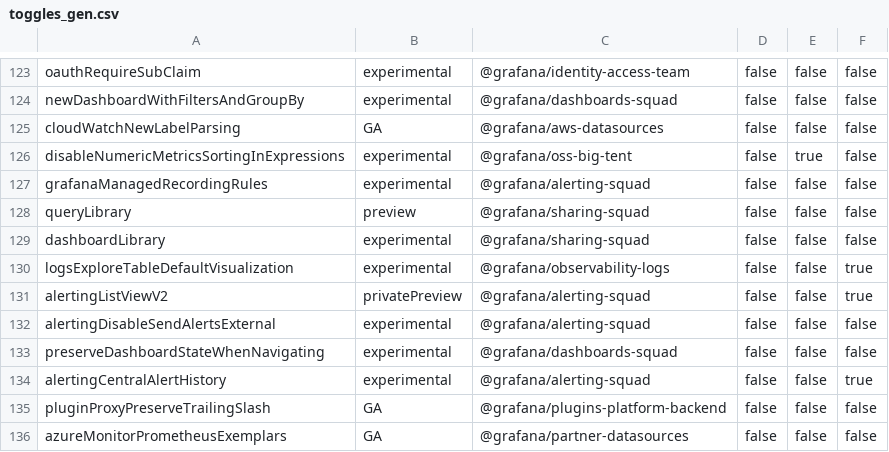
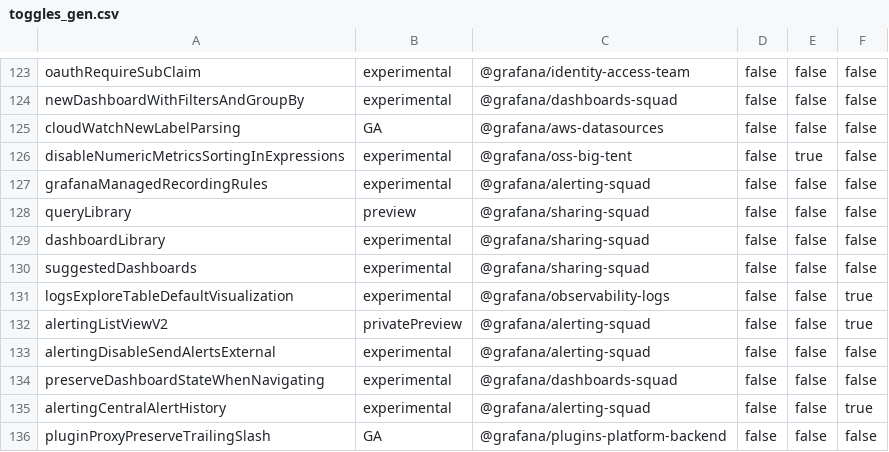
Before and after one commit to openai-oss-forks/grafana-experiments, a CSV file: pkg/services/featuremgmt/toggles_gen.csv, drawn as a sheet; only a part is shown, gaps mark what is left out; the shorter side is filled out with more unchanged rows; the diff names each change by its address in the sheet, - before the commit and + after, or states it on an @@ line.

Commit message:
Dashboard Library: Add new "suggestedDashboards" feature toggle (#113591)

```diff
--- a/pkg/services/featuremgmt/toggles_gen.csv
+++ b/pkg/services/featuremgmt/toggles_gen.csv
+row 130: suggestedDashboards | experimental | @grafana/sharing-squad | false | false | false
```
Also changed, not shown: 4 other files.
